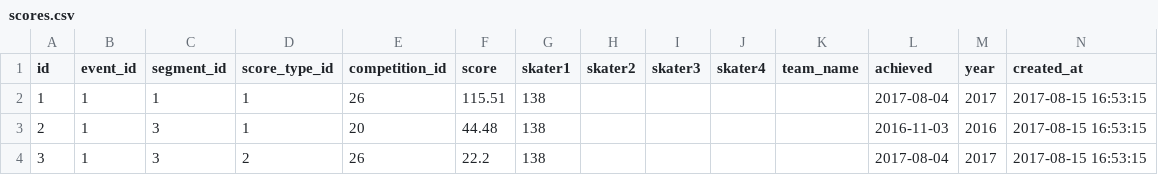
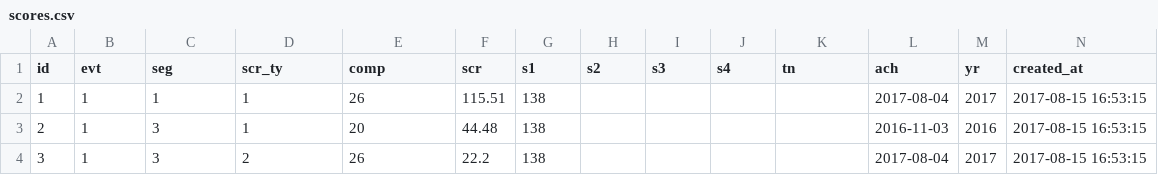
Before and after one commit to bhazeltn/wall_of_fame, a CSV file: lib/seeds/scores.csv, drawn as a sheet; only a part is shown; the diff names each change by its address in the sheet, - before the commit and + after, or states it on an @@ line.

Commit message:
updated seeds and seeds.rb to match

```diff
--- a/lib/seeds/scores.csv
+++ b/lib/seeds/scores.csv
-B1: event_id
+B1: evt
-C1: segment_id
+C1: seg
-D1: score_type_id
+D1: scr_ty
-E1: competition_id
+E1: comp
-F1: score
+F1: scr
-G1: skater1
+G1: s1
-H1: skater2
+H1: s2
-I1: skater3
+I1: s3
-J1: skater4
+J1: s4
-K1: team_name
+K1: tn
-L1: achieved
+L1: ach
-M1: year
+M1: yr
```
Also changed, not shown: lib/seeds/goves.csv, lib/seeds/segment_event.csv, 2 other files.
